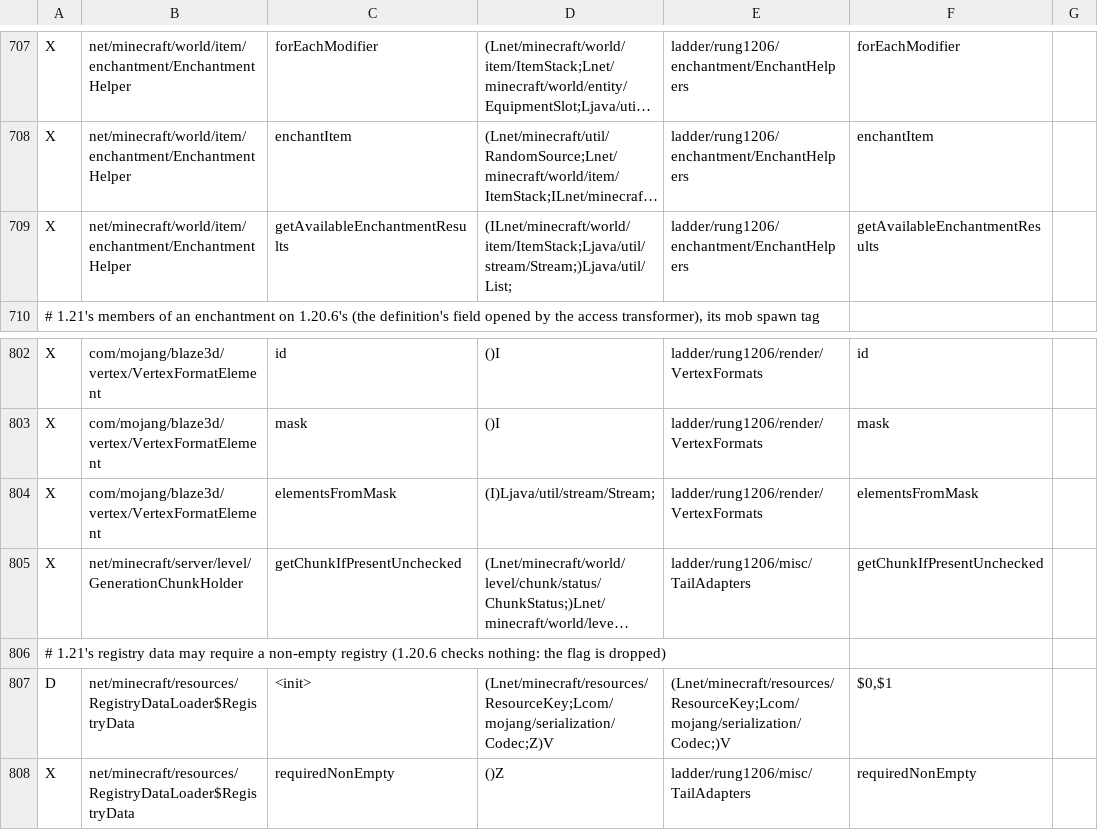
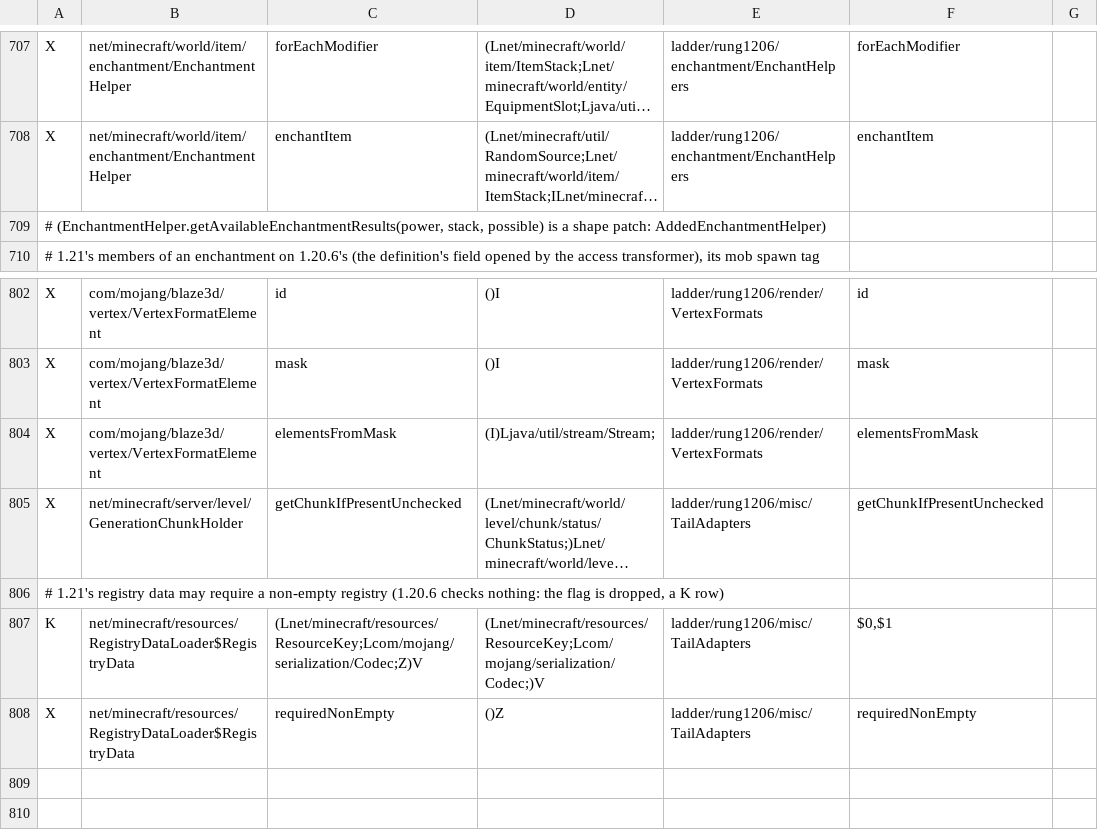
Before and after one commit to Xponer2/translator, a TSV file: adapters_1_20_6/src/main/resources/ladder-rules.tsv, drawn as a sheet; only a part is shown, gaps mark what is left out; long unchanged cells end in …; removed rows and columns are numbered as before the commit, all else as after; the diff names each change by its address in the sheet, - before the commit and + after, or states it on an @@ line.

```diff
--- a/adapters_1_20_6/src/main/resources/ladder-rules.tsv
+++ b/adapters_1_20_6/src/main/resources/ladder-rules.tsv
-row 709: X | net/minecraft/world/item/enchantment/EnchantmentHelper | getAvailableEnchantmentResults | (ILnet/minecraft/world/item/ItemStack;Ljava/util/stream/Stream;)Ljava/util/List; | ladder/rung1206/enchantment/EnchantHelpers | getAvailableEnchantmentResults
+row 709: # (EnchantmentHelper.getAvailableEnchantmentResults(power, stack, possible) is a shape patch: AddedEnchantmentHelper)
-A806: …flag is dropped)
+A806: …flag is dropped, a K row)
-row 807: D | net/minecraft/resources/RegistryDataLoader$RegistryData | <init> | (Lnet/minecraft/resources/ResourceKey;Lcom/mojang/serialization/Codec;Z)V | (Lnet/minecraft/resources/ResourceKey;Lcom/mojang/serialization/Codec;)V | $0,$1
+row 807: K | net/minecraft/resources/RegistryDataLoader$RegistryData | (Lnet/minecraft/resources/ResourceKey;Lcom/mojang/serialization/Codec;Z)V | (Lnet/minecraft/resources/ResourceKey;Lcom/mojang/serialization/Codec;)V | ladder/rung1206/misc/TailAdapters | $0,$1
```
Also changed, not shown: adapters_1_20_6/src/main/resources/shape-patches.tsv, 3 other files.
